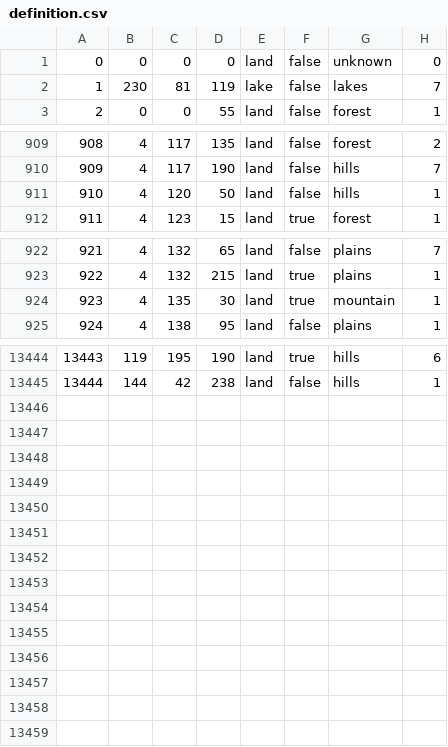
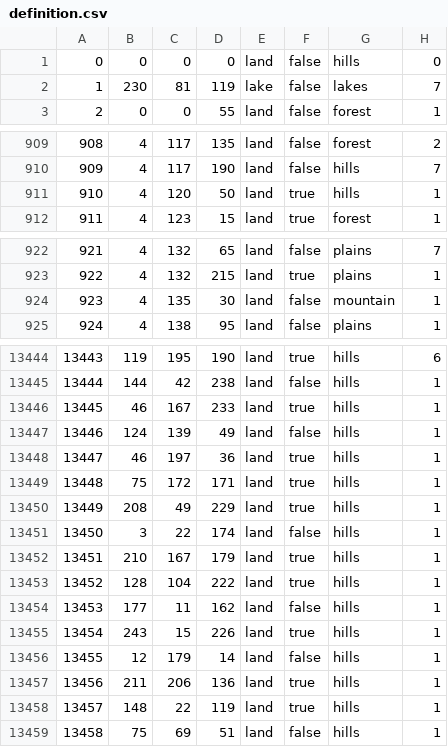
Before and after one commit to Tsareich1936/Tsareich, a CSV file: map/definition.csv, drawn as a sheet; only a part is shown, gaps mark what is left out; the diff covers the shown part only.

```diff
--- a/map/definition.csv
+++ b/map/definition.csv
@@ -1,2 +1,2 @@
-0;0;0;0;land;false;unknown;0
+0;0;0;0;land;false;hills;0
 1;230;81;119;lake;false;lakes;7
@@ -910,3 +910,3 @@
 909;4;117;190;land;false;hills;7
-910;4;120;50;land;false;hills;1
+910;4;120;50;land;true;hills;1
 911;4;123;15;land;true;forest;1
@@ -923,3 +923,3 @@
 922;4;132;215;land;true;plains;1
-923;4;135;30;land;true;mountain;1
+923;4;135;30;land;false;mountain;1
 924;4;138;95;land;false;plains;1
@@ -13445 +13445,15 @@
 13444;144;42;238;land;false;hills;1
+13445;46;167;233;land;true;hills;1
+13446;124;139;49;land;false;hills;1
+13447;46;197;36;land;true;hills;1
+13448;75;172;171;land;true;hills;1
+13449;208;49;229;land;true;hills;1
+13450;3;22;174;land;false;hills;1
+13451;210;167;179;land;true;hills;1
+13452;128;104;222;land;true;hills;1
+13453;177;11;162;land;false;hills;1
+13454;243;15;226;land;true;hills;1
+13455;12;179;14;land;false;hills;1
+13456;211;206;136;land;true;hills;1
+13457;148;22;119;land;true;hills;1
+13458;75;69;51;land;false;hills;1
```
Also changed, not shown: 4 edited cells elsewhere in this file, 25 other files.
